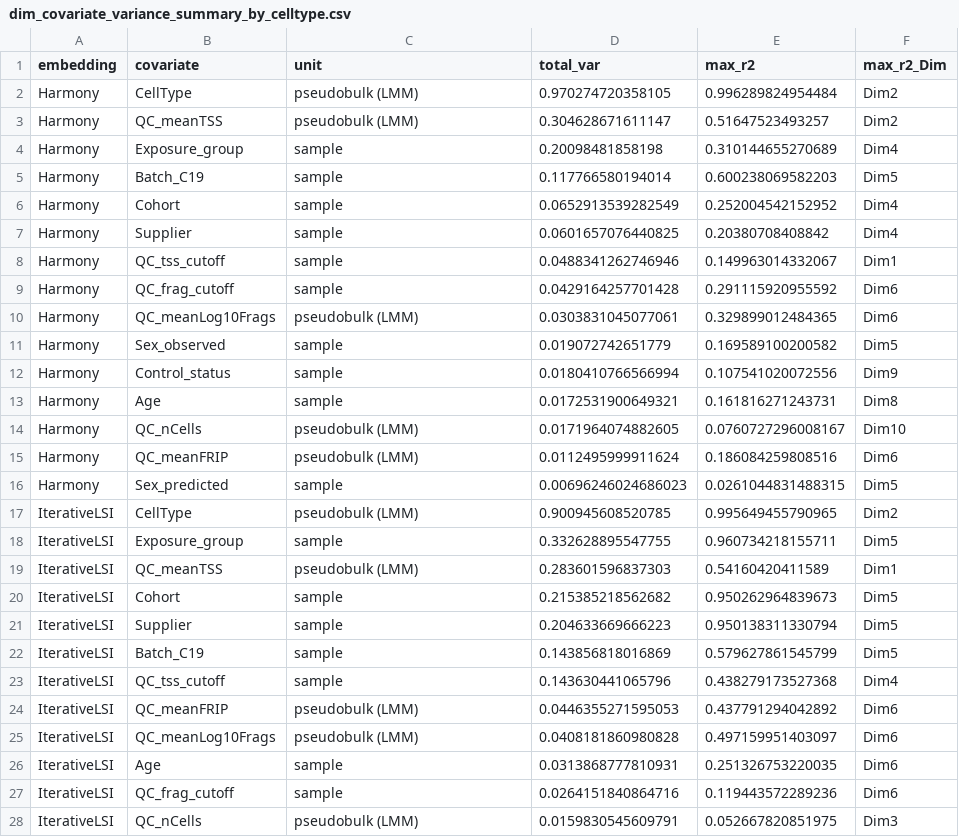
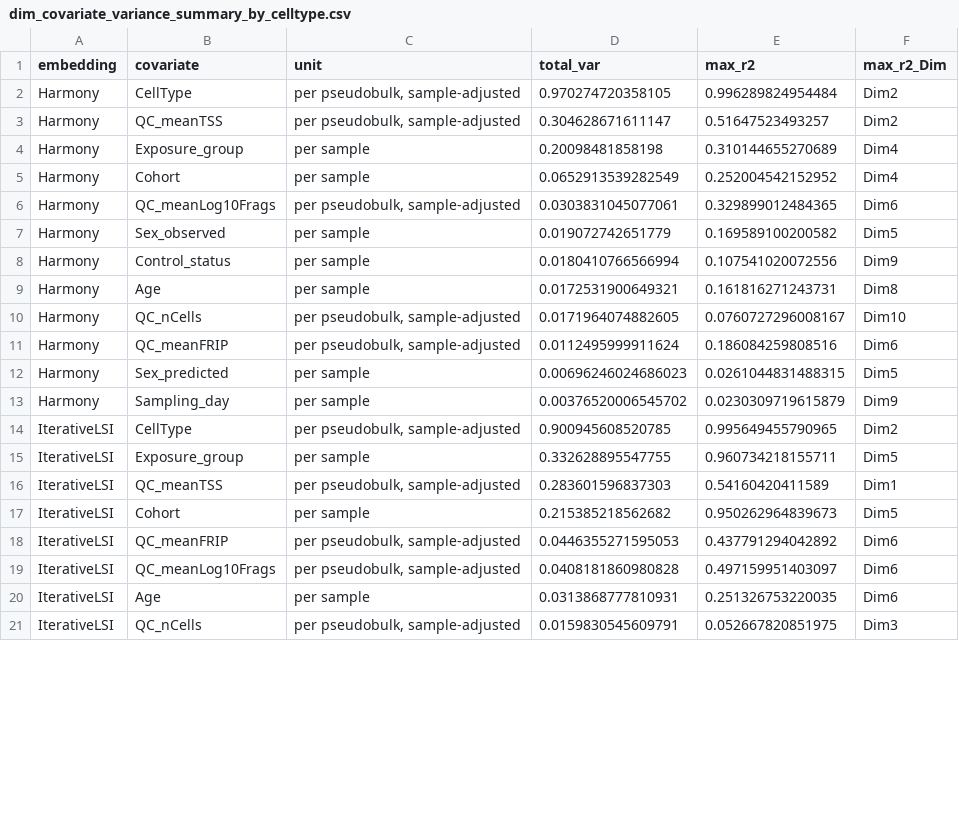
Before and after one commit to EpigenomeInformatics/exposure_atlas_manuscript, a CSV file: figures/dim_covariate_variance_summary_by_celltype.csv, drawn as a sheet; only a part is shown; the diff covers the shown part only.

```diff
--- a/figures/dim_covariate_variance_summary_by_celltype.csv
+++ b/figures/dim_covariate_variance_summary_by_celltype.csv
@@ -1,28 +1,21 @@
 "embedding","covariate","unit","total_var","max_r2","max_r2_Dim"
-"Harmony","CellType","pseudobulk (LMM)",0.970274720358105,0.996289824954484,"Dim2"
-"Harmony","QC_meanTSS","pseudobulk (LMM)",0.304628671611147,0.51647523493257,"Dim2"
-"Harmony","Exposure_group","sample",0.20098481858198,0.310144655270689,"Dim4"
-"Harmony","Batch_C19","sample",0.117766580194014,0.600238069582203,"Dim5"
-"Harmony","Cohort","sample",0.0652913539282549,0.252004542152952,"Dim4"
-"Harmony","Supplier","sample",0.0601657076440825,0.20380708408842,"Dim4"
-"Harmony","QC_tss_cutoff","sample",0.0488341262746946,0.149963014332067,"Dim1"
-"Harmony","QC_frag_cutoff","sample",0.0429164257701428,0.291115920955592,"Dim6"
-"Harmony","QC_meanLog10Frags","pseudobulk (LMM)",0.0303831045077061,0.329899012484365,"Dim6"
-"Harmony","Sex_observed","sample",0.019072742651779,0.169589100200582,"Dim5"
-"Harmony","Control_status","sample",0.0180410766566994,0.107541020072556,"Dim9"
-"Harmony","Age","sample",0.0172531900649321,0.161816271243731,"Dim8"
-"Harmony","QC_nCells","pseudobulk (LMM)",0.0171964074882605,0.0760727296008167,"Dim10"
-"Harmony","QC_meanFRIP","pseudobulk (LMM)",0.0112495999911624,0.186084259808516,"Dim6"
-"Harmony","Sex_predicted","sample",0.00696246024686023,0.0261044831488315,"Dim5"
-"IterativeLSI","CellType","pseudobulk (LMM)",0.900945608520785,0.995649455790965,"Dim2"
-"IterativeLSI","Exposure_group","sample",0.332628895547755,0.960734218155711,"Dim5"
-"IterativeLSI","QC_meanTSS","pseudobulk (LMM)",0.283601596837303,0.54160420411589,"Dim1"
-"IterativeLSI","Cohort","sample",0.215385218562682,0.950262964839673,"Dim5"
-"IterativeLSI","Supplier","sample",0.204633669666223,0.950138311330794,"Dim5"
-"IterativeLSI","Batch_C19","sample",0.143856818016869,0.579627861545799,"Dim5"
-"IterativeLSI","QC_tss_cutoff","sample",0.143630441065796,0.438279173527368,"Dim4"
-"IterativeLSI","QC_meanFRIP","pseudobulk (LMM)",0.0446355271595053,0.437791294042892,"Dim6"
-"IterativeLSI","QC_meanLog10Frags","pseudobulk (LMM)",0.0408181860980828,0.497159951403097,"Dim6"
-"IterativeLSI","Age","sample",0.0313868777810931,0.251326753220035,"Dim6"
-"IterativeLSI","QC_frag_cutoff","sample",0.0264151840864716,0.119443572289236,"Dim6"
-"IterativeLSI","QC_nCells","pseudobulk (LMM)",0.0159830545609791,0.052667820851975,"Dim3"
+"Harmony","CellType","per pseudobulk, sample-adjusted",0.970274720358105,0.996289824954484,"Dim2"
+"Harmony","QC_meanTSS","per pseudobulk, sample-adjusted",0.304628671611147,0.51647523493257,"Dim2"
+"Harmony","Exposure_group","per sample",0.20098481858198,0.310144655270689,"Dim4"
+"Harmony","Cohort","per sample",0.0652913539282549,0.252004542152952,"Dim4"
+"Harmony","QC_meanLog10Frags","per pseudobulk, sample-adjusted",0.0303831045077061,0.329899012484365,"Dim6"
+"Harmony","Sex_observed","per sample",0.019072742651779,0.169589100200582,"Dim5"
+"Harmony","Control_status","per sample",0.0180410766566994,0.107541020072556,"Dim9"
+"Harmony","Age","per sample",0.0172531900649321,0.161816271243731,"Dim8"
+"Harmony","QC_nCells","per pseudobulk, sample-adjusted",0.0171964074882605,0.0760727296008167,"Dim10"
+"Harmony","QC_meanFRIP","per pseudobulk, sample-adjusted",0.0112495999911624,0.186084259808516,"Dim6"
+"Harmony","Sex_predicted","per sample",0.00696246024686023,0.0261044831488315,"Dim5"
+"Harmony","Sampling_day","per sample",0.00376520006545702,0.0230309719615879,"Dim9"
+"IterativeLSI","CellType","per pseudobulk, sample-adjusted",0.900945608520785,0.995649455790965,"Dim2"
+"IterativeLSI","Exposure_group","per sample",0.332628895547755,0.960734218155711,"Dim5"
+"IterativeLSI","QC_meanTSS","per pseudobulk, sample-adjusted",0.283601596837303,0.54160420411589,"Dim1"
+"IterativeLSI","Cohort","per sample",0.215385218562682,0.950262964839673,"Dim5"
+"IterativeLSI","QC_meanFRIP","per pseudobulk, sample-adjusted",0.0446355271595053,0.437791294042892,"Dim6"
+"IterativeLSI","QC_meanLog10Frags","per pseudobulk, sample-adjusted",0.0408181860980828,0.497159951403097,"Dim6"
+"IterativeLSI","Age","per sample",0.0313868777810931,0.251326753220035,"Dim6"
+"IterativeLSI","QC_nCells","per pseudobulk, sample-adjusted",0.0159830545609791,0.052667820851975,"Dim3"
```
Also changed, not shown: 1 added row and 3 edited cells elsewhere in this file, figures/dim_covariate_variance_summary.csv, 9 other files.
